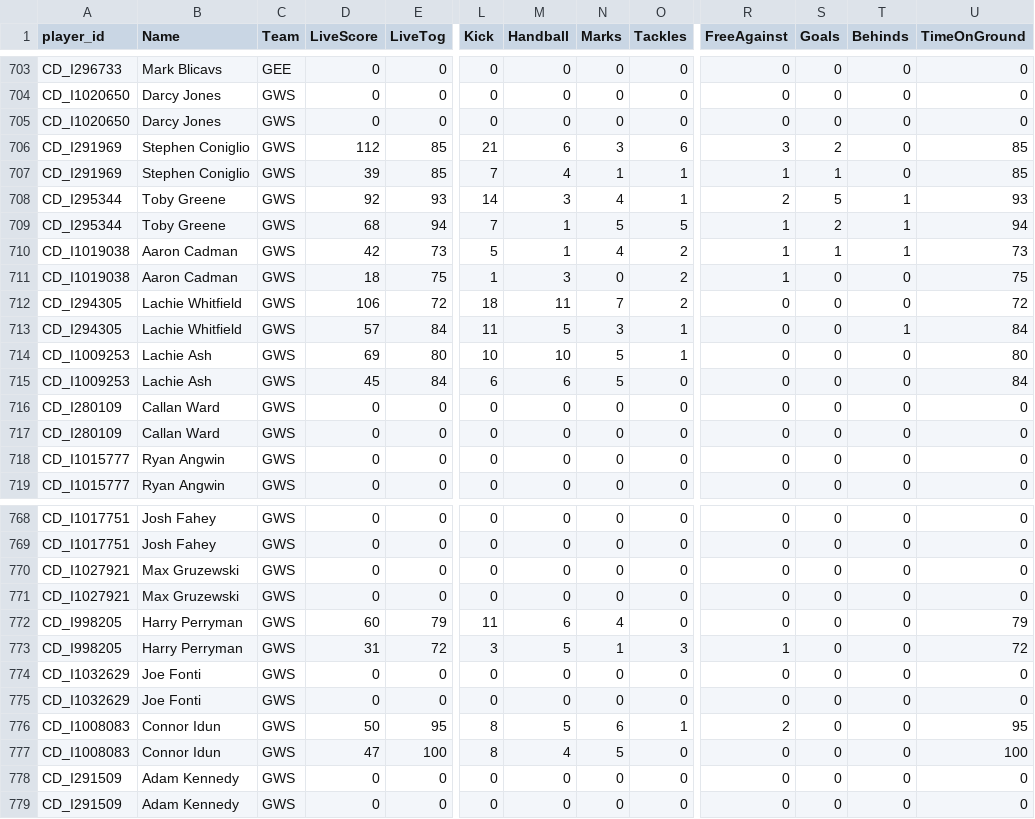
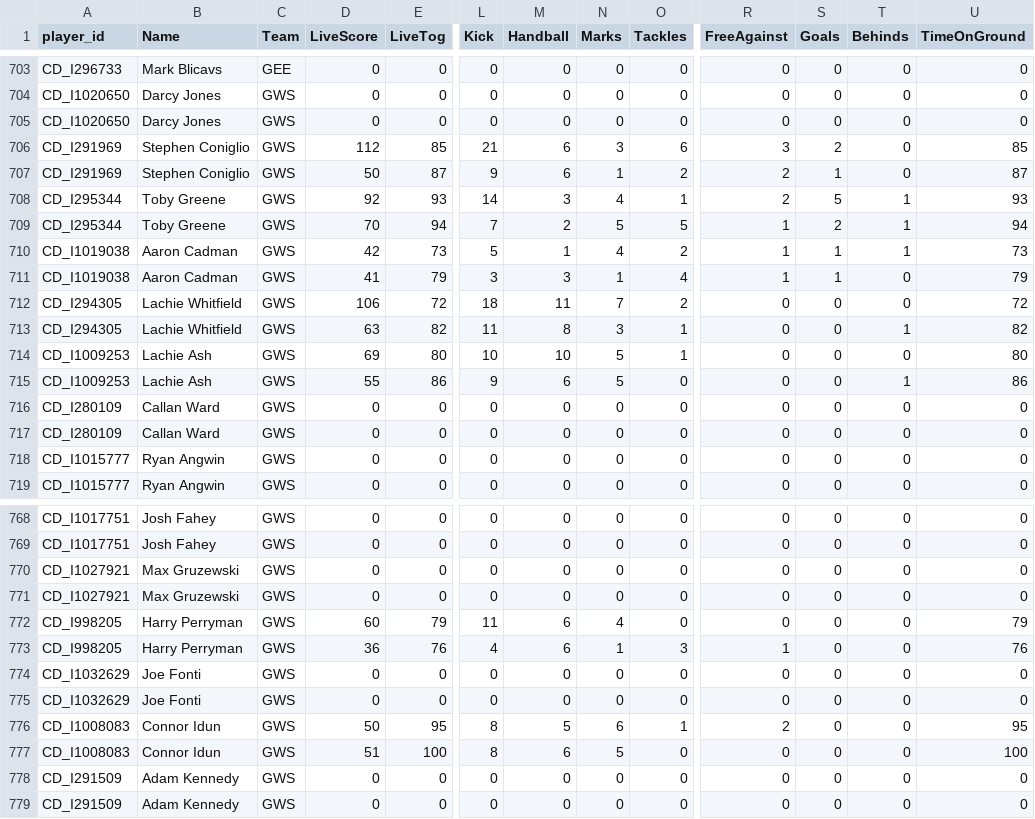
Before and after one commit to cigamsarierom/data-2024_RETLOB, a CSV file: 2024_Player_Live.csv, drawn as a sheet; only a part is shown, gaps mark what is left out; the diff covers the shown part only; the diff names each change by its address in the sheet, - before the commit and + after, or states it on an @@ line.

```diff
--- a/2024_Player_Live.csv
+++ b/2024_Player_Live.csv
-D707 (LiveScore): 39
+D707 (LiveScore): 50
-E707 (LiveTog): 85
+E707 (LiveTog): 87
-L707 (Kick): 7
+L707 (Kick): 9
-M707 (Handball): 4
+M707 (Handball): 6
-O707 (Tackles): 1
+O707 (Tackles): 2
-R707 (FreeAgainst): 1
+R707 (FreeAgainst): 2
-U707 (TimeOnGround): 85
+U707 (TimeOnGround): 87
-D709 (LiveScore): 68
+D709 (LiveScore): 70
-M709 (Handball): 1
+M709 (Handball): 2
-D711 (LiveScore): 18
+D711 (LiveScore): 41
-E711 (LiveTog): 75
+E711 (LiveTog): 79
-L711 (Kick): 1
+L711 (Kick): 3
-N711 (Marks): 0
+N711 (Marks): 1
-O711 (Tackles): 2
+O711 (Tackles): 4
-S711 (Goals): 0
+S711 (Goals): 1
-U711 (TimeOnGround): 75
+U711 (TimeOnGround): 79
-D713 (LiveScore): 57
+D713 (LiveScore): 63
-E713 (LiveTog): 84
+E713 (LiveTog): 82
-M713 (Handball): 5
+M713 (Handball): 8
-U713 (TimeOnGround): 84
+U713 (TimeOnGround): 82
-D715 (LiveScore): 45
+D715 (LiveScore): 55
-E715 (LiveTog): 84
+E715 (LiveTog): 86
-L715 (Kick): 6
+L715 (Kick): 9
-T715 (Behinds): 0
+T715 (Behinds): 1
-U715 (TimeOnGround): 84
+U715 (TimeOnGround): 86
-D773 (LiveScore): 31
+D773 (LiveScore): 36
-E773 (LiveTog): 72
+E773 (LiveTog): 76
-L773 (Kick): 3
+L773 (Kick): 4
-M773 (Handball): 5
+M773 (Handball): 6
-U773 (TimeOnGround): 72
+U773 (TimeOnGround): 76
-D777 (LiveScore): 47
+D777 (LiveScore): 51
-M777 (Handball): 4
+M777 (Handball): 6
```
Also changed, not shown: 156 edited cells elsewhere in this file.
